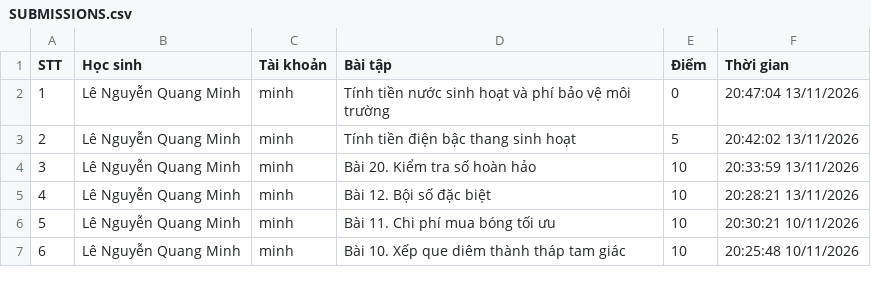
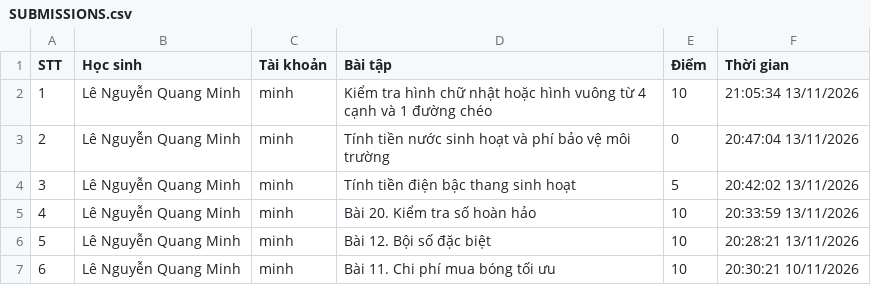
Before and after one commit to thefuong119/ai-python-thcs, a CSV file: SUBMISSIONS.csv, drawn as a sheet; only a part is shown; the shorter side is filled out with more unchanged rows; addresses are those after the commit; the diff names each change by its address in the sheet, - before the commit and + after, or states it on an @@ line.

Commit message:
[Submissions] Cập nhật 21:05:36 13/11/2026

```diff
--- a/SUBMISSIONS.csv
+++ b/SUBMISSIONS.csv
+row 2: 1 | Lê Nguyễn Quang Minh | minh | Kiểm tra hình chữ nhật hoặc hình vuông từ 4 cạnh và 1 đường chéo | 10 | 21:05:34 13/11/2026
@@ column A (STT) renumbered from row 3 down @@
```
